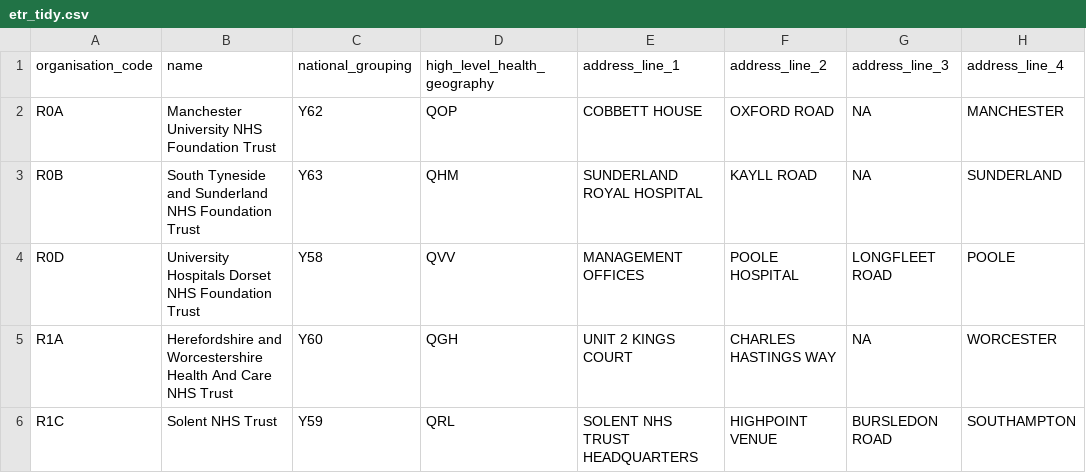
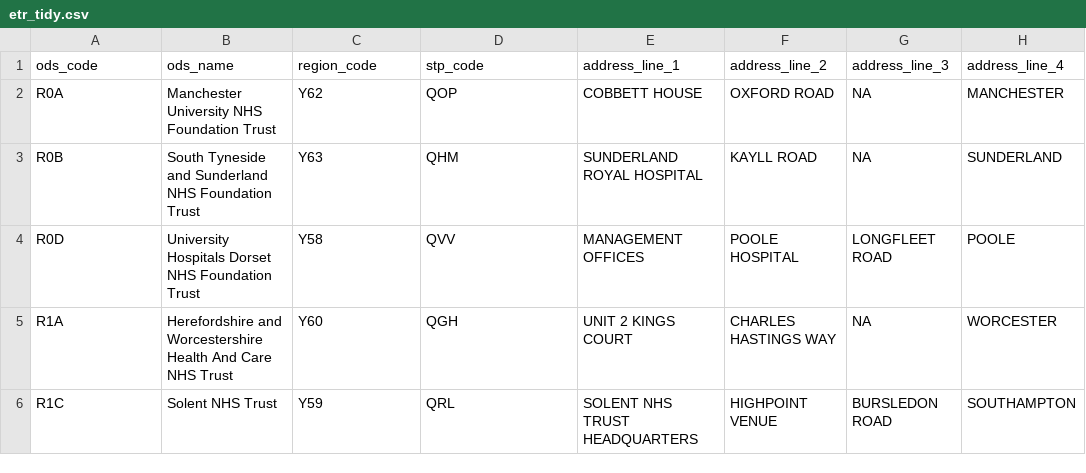
Before and after one commit to ebmdatalab/open-nhs-hospital-use-data, a CSV file: data/etr_tidy.csv, drawn as a sheet; only a part is shown; the diff names each change by its address in the sheet, - before the commit and + after, or states it on an @@ line.

Commit message:
move data cleaning from notebook to get data script so available for all notebooks, need to double check case_when s

```diff
--- a/data/etr_tidy.csv
+++ b/data/etr_tidy.csv
-A1: organisation_code
+A1: ods_code
-B1: name
+B1: ods_name
-C1: national_grouping
+C1: region_code
-D1: high_level_health_geography
+D1: stp_code
```
Also changed, not shown: 1 other file.
